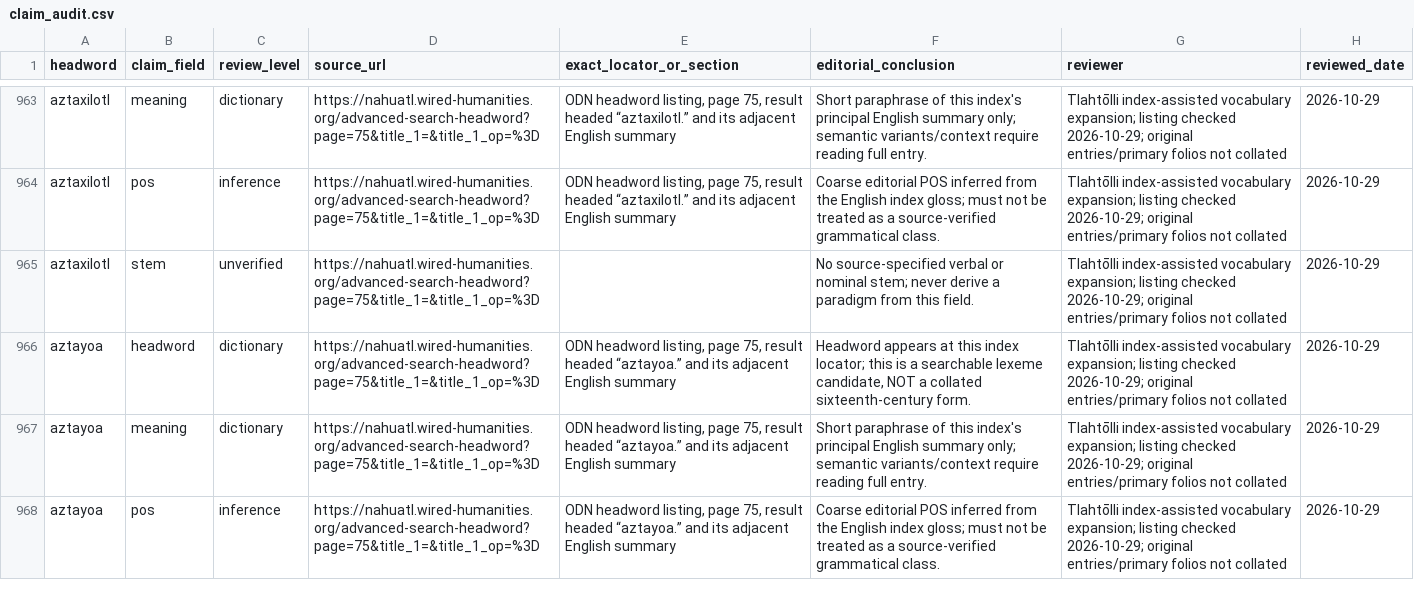
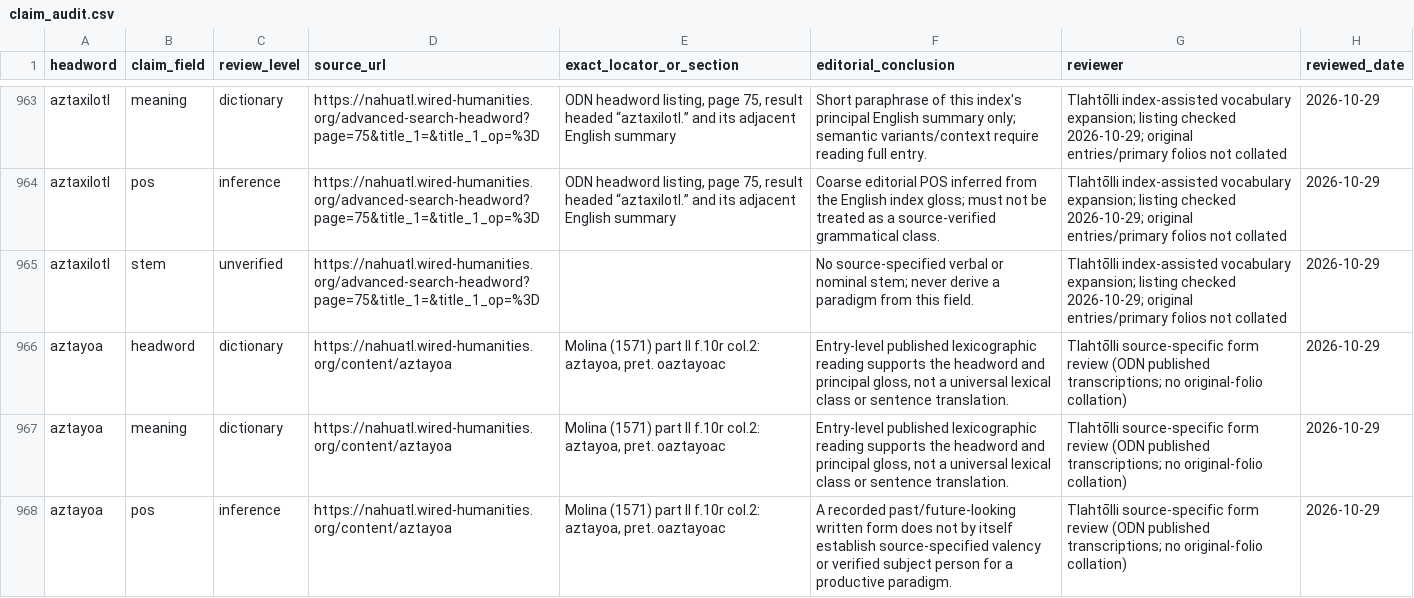
Before and after one commit to niftybacon/tlahtolli, a CSV file: claim_audit.csv, drawn as a sheet; only a part is shown, gaps mark what is left out; the diff covers the shown part only.

Commit message:
Keep source panels expanded after archive load and record three exact historical forms without class promotion

```diff
--- a/claim_audit.csv
+++ b/claim_audit.csv
@@ -965,4 +965,4 @@ headword,claim_field,review_level,source_url,exact_locator_or_section,editorial_
 "aztaxilotl","stem","unverified","https://nahuatl.wired-humanities.org/advanced-search-headword?page=75&title_1=&title_1_op=%3D","","No source-specified verbal or nominal stem; never derive a paradigm from this field.","Tlahtōlli index-assisted vocabulary expansion; listing checked 2026-10-29; original entries/primary folios not collated","2026-10-29"
-"aztayoa","headword","dictionary","https://nahuatl.wired-humanities.org/advanced-search-headword?page=75&title_1=&title_1_op=%3D","ODN headword listing, page 75, result headed “aztayoa.” and its adjacent English summary","Headword appears at this index locator; this is a searchable lexeme candidate, NOT a collated sixteenth-century form.","Tlahtōlli index-assisted vocabulary expansion; listing checked 2026-10-29; original entries/primary folios not collated","2026-10-29"
-"aztayoa","meaning","dictionary","https://nahuatl.wired-humanities.org/advanced-search-headword?page=75&title_1=&title_1_op=%3D","ODN headword listing, page 75, result headed “aztayoa.” and its adjacent English summary","Short paraphrase of this index's principal English summary only; semantic variants/context require reading full entry.","Tlahtōlli index-assisted vocabulary expansion; listing checked 2026-10-29; original entries/primary folios not collated","2026-10-29"
-"aztayoa","pos","inference","https://nahuatl.wired-humanities.org/advanced-search-headword?page=75&title_1=&title_1_op=%3D","ODN headword listing, page 75, result headed “aztayoa.” and its adjacent English summary","Coarse editorial POS inferred from the English index gloss; must not be treated as a source-verified grammatical class.","Tlahtōlli index-assisted vocabulary expansion; listing checked 2026-10-29; original entries/primary folios not collated","2026-10-29"
+"aztayoa","headword","dictionary","https://nahuatl.wired-humanities.org/content/aztayoa","Molina (1571) part II f.10r col.2: aztayoa, pret. oaztayoac","Entry-level published lexicographic reading supports the headword and principal gloss, not a universal lexical class or sentence translation.","Tlahtōlli source-specific form review (ODN published transcriptions; no original-folio collation)","2026-10-29"
+"aztayoa","meaning","dictionary","https://nahuatl.wired-humanities.org/content/aztayoa","Molina (1571) part II f.10r col.2: aztayoa, pret. oaztayoac","Entry-level published lexicographic reading supports the headword and principal gloss, not a universal lexical class or sentence translation.","Tlahtōlli source-specific form review (ODN published transcriptions; no original-folio collation)","2026-10-29"
+"aztayoa","pos","inference","https://nahuatl.wired-humanities.org/content/aztayoa","Molina (1571) part II f.10r col.2: aztayoa, pret. oaztayoac","A recorded past/future-looking written form does not by itself establish source-specified valency or verified subject person for a productive paradigm.","Tlahtōlli source-specific form review (ODN published transcriptions; no original-folio collation)","2026-10-29"
```
Also changed, not shown: 3 added rows and 33 edited cells elsewhere in this file, 12 other files.
